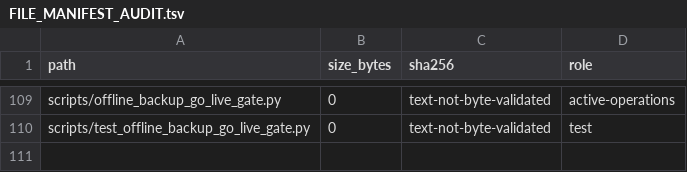
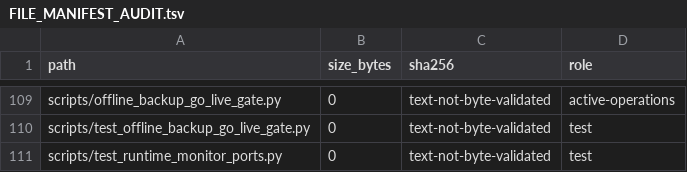
Before and after one commit to deckewandboden/prompmaster, a TSV file: FILE_MANIFEST_AUDIT.tsv, drawn as a sheet; only a part is shown, gaps mark what is left out.

Commit message:
manifest: inventory monitor port regression test

```diff
--- a/FILE_MANIFEST_AUDIT.tsv
+++ b/FILE_MANIFEST_AUDIT.tsv
@@ -110 +110,2 @@ scripts/offline_backup_go_live_gate.py	0	text-not-byte-validated	active-operatio
 scripts/test_offline_backup_go_live_gate.py	0	text-not-byte-validated	test
+scripts/test_runtime_monitor_ports.py	0	text-not-byte-validated	test
```
